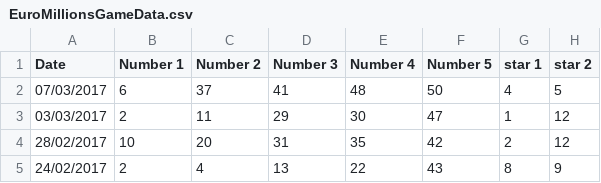
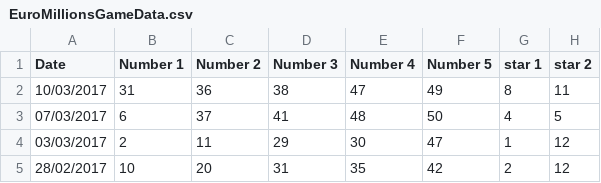
Before and after one commit to begemot57/JavaRepo, a CSV file: JavaTestProject/files/EuroMillionsGameData.csv, drawn as a sheet; only a part is shown; the shorter side is filled out with more unchanged rows.

```diff
--- a/JavaTestProject/files/EuroMillionsGameData.csv
+++ b/JavaTestProject/files/EuroMillionsGameData.csv
@@ -1,2 +1,3 @@
 Date;Number 1;Number 2;Number 3;Number 4;Number 5;star 1;star 2
+10/03/2017;31;36;38;47;49;8;11;
 07/03/2017;6;37;41;48;50;4;5;
```
Also changed, not shown: 3 other files.
